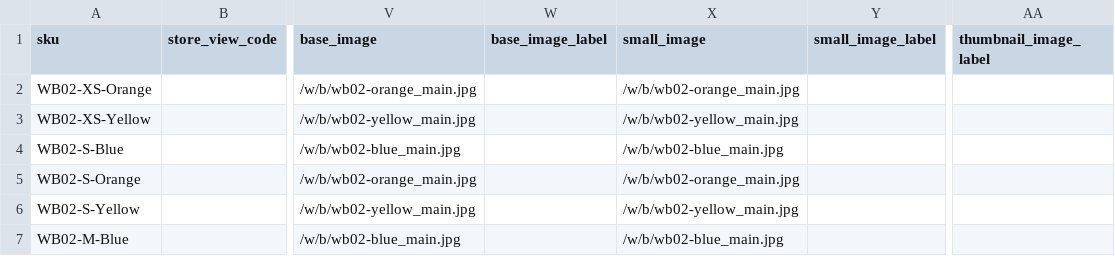
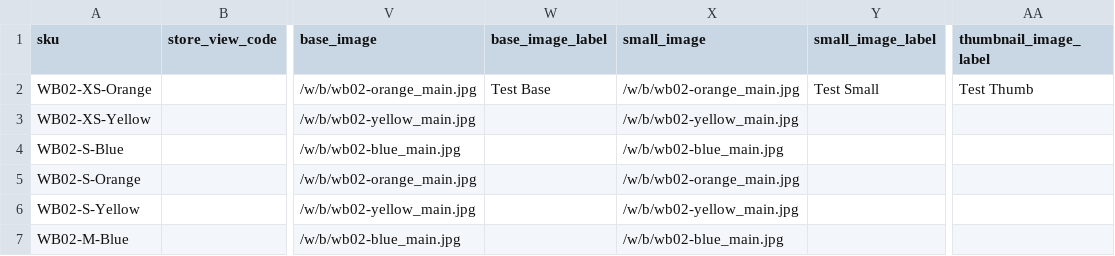
Before and after one commit to techdivision/import-cli-simple, a CSV file: projects/sample-data/ce/2.3.x/data/products/add-update/product-import_20161024-194026_04.csv, drawn as a sheet; only a part is shown, gaps mark what is left out; the diff names each change by its address in the sheet, - before the commit and + after, or states it on an @@ line.

Commit message:
Fixed issue that image labels from CSV file will not be used to update database in techdivision/import-product-media library

```diff
--- a/projects/sample-data/ce/2.3.x/data/products/add-update/product-import_20161024-194026_04.csv
+++ b/projects/sample-data/ce/2.3.x/data/products/add-update/product-import_20161024-194026_04.csv
-W2 (base_image_label): (empty)
+W2 (base_image_label): Test Base
-Y2 (small_image_label): (empty)
+Y2 (small_image_label): Test Small
-AA2 (thumbnail_image_label): (empty)
+AA2 (thumbnail_image_label): Test Thumb
```
Also changed, not shown: 1 other file.
